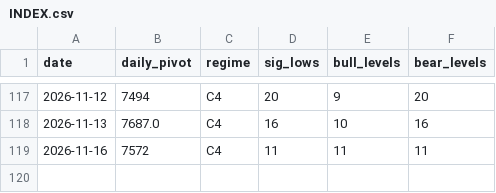
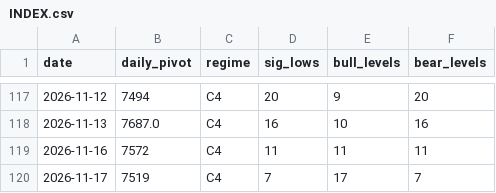
Before and after one commit to kfccolonel1/LVLS, a CSV file: archive/levels/INDEX.csv, drawn as a sheet; only a part is shown, gaps mark what is left out.

Commit message:
history: levels 2026-11-17

```diff
--- a/archive/levels/INDEX.csv
+++ b/archive/levels/INDEX.csv
@@ -119 +119,2 @@ date,daily_pivot,regime,sig_lows,bull_levels,bear_levels
 2026-11-16,7572,C4,11,11,11
+2026-11-17,7519,C4,7,17,7
```
Also changed, not shown: 1 other file.
